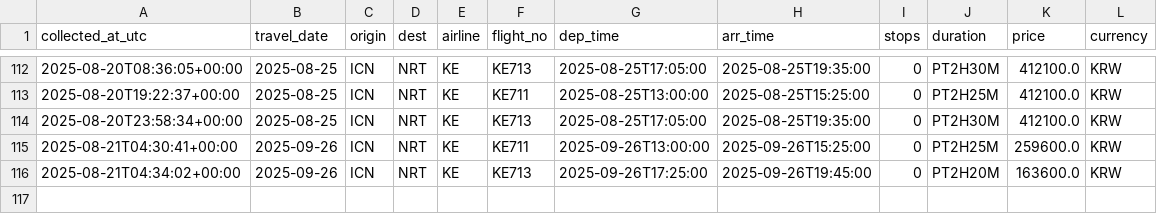
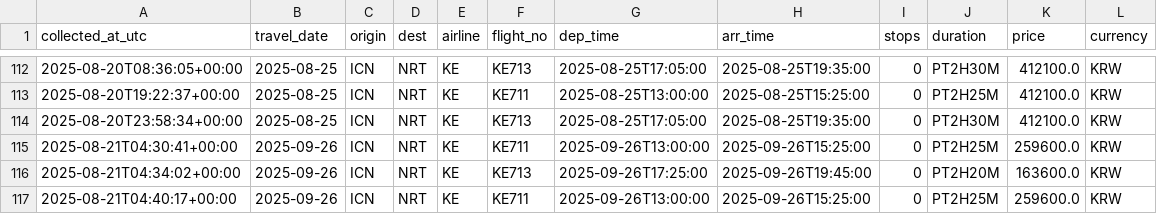
Before and after one commit to zktmtls1/flight_search, a CSV file: data/prices_icn-nrt_ke.csv, drawn as a sheet; only a part is shown, gaps mark what is left out.

```diff
--- a/data/prices_icn-nrt_ke.csv
+++ b/data/prices_icn-nrt_ke.csv
@@ -116 +116,2 @@ collected_at_utc,travel_date,origin,dest,airline,flight_no,dep_time,arr_time,sto
 2025-08-21T04:34:02+00:00,2025-09-26,ICN,NRT,KE,KE713,2025-09-26T17:25:00,2025-09-26T19:45:00,0,PT2H20M,163600.0,KRW
+2025-08-21T04:40:17+00:00,2025-09-26,ICN,NRT,KE,KE711,2025-09-26T13:00:00,2025-09-26T15:25:00,0,PT2H25M,259600.0,KRW
```
Also changed, not shown: data/prices_icn-nrt_7c.csv.
